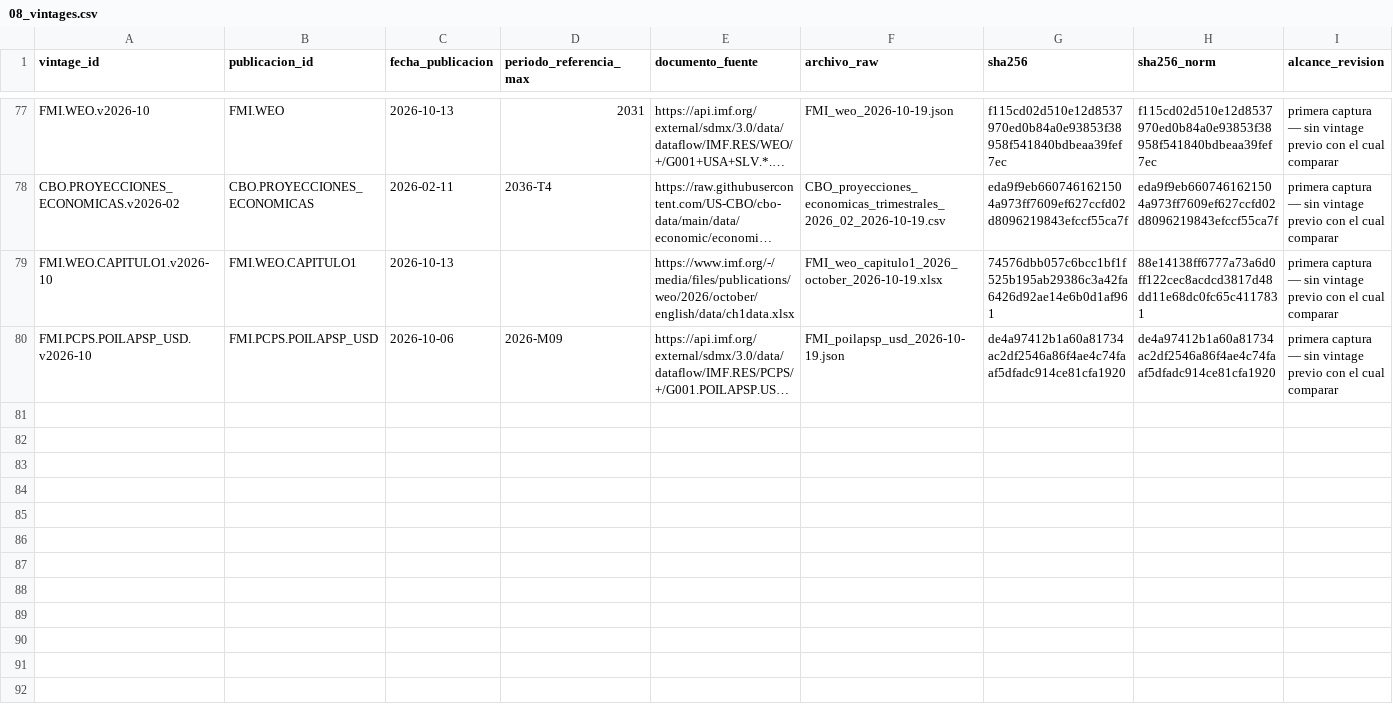
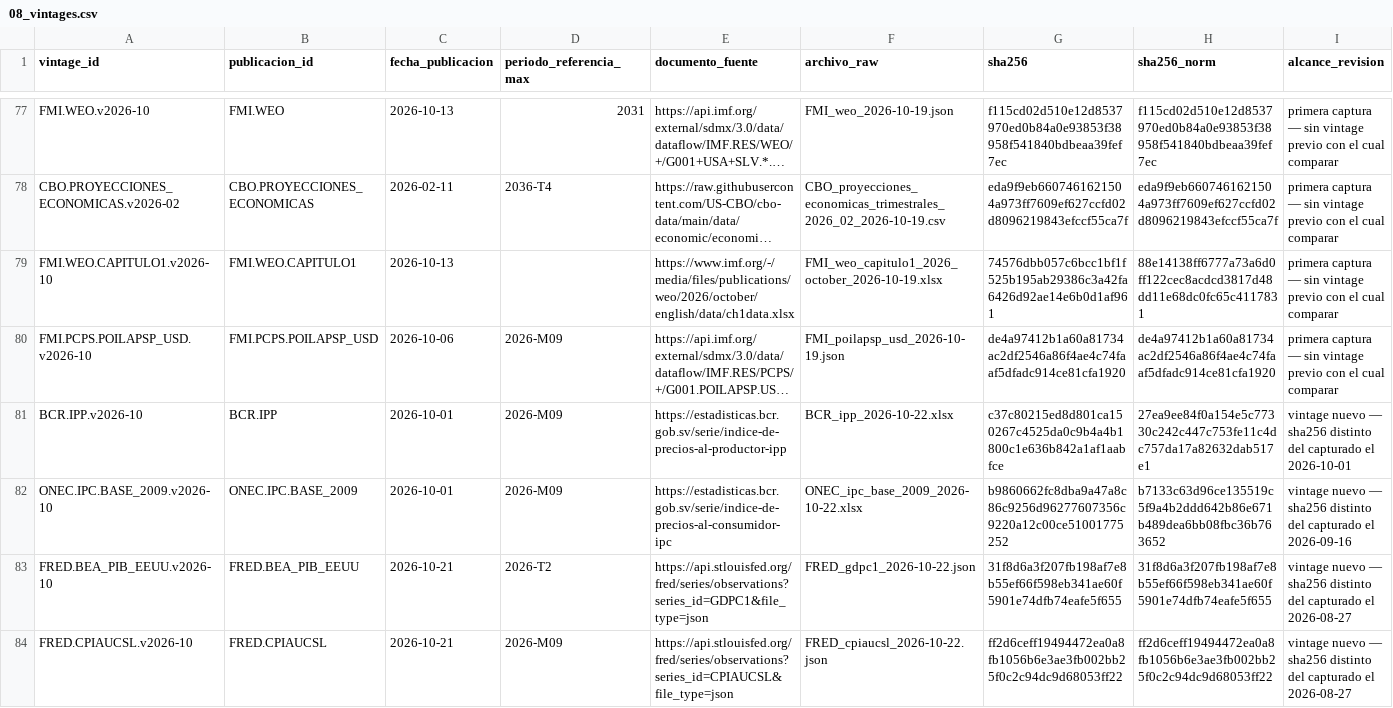
Before and after one commit to hsssst00/SIE-el-salvador, a CSV file: catalogos/08_vintages.csv, drawn as a sheet; only a part is shown, gaps mark what is left out; long unchanged cells end in …; rows hold the shown columns only; the diff names each change by its address in the sheet, - before the commit and + after, or states it on an @@ line.

```diff
--- a/catalogos/08_vintages.csv
+++ b/catalogos/08_vintages.csv
+row 81: BCR.IPP.v2026-10 | BCR.IPP | 2026-10-01 | 2026-M09 | https://estadisticas.bcr.gob.sv/serie/indice-de-precios-al-productor-ipp | BCR_ipp_2026-10-22.xlsx | c37c80215ed8d801ca150267c4525da0c9b4a4b1800c1e636b842a1af1aabfce | 27ea9ee84f0a154e5c77330c242c447c753fe11c4dc757da17a82632dab517e1 | vintage nuevo — sha256 distinto del capturado el 2026-10-01
+row 82: ONEC.IPC.BASE_2009.v2026-10 | ONEC.IPC.BASE_2009 | 2026-10-01 | 2026-M09 | https://estadisticas.bcr.gob.sv/serie/indice-de-precios-al-consumidor-ipc | ONEC_ipc_base_2009_2026-10-22.xlsx | b9860662fc8dba9a47a8c86c9256d96277607356c9220a12c00ce51001775252 | b7133c63d96ce135519c5f9a4b2ddd642b86e671b489dea6bb08fbc36b763652 | vintage nuevo — sha256 distinto del capturado el 2026-09-16
+row 83: FRED.BEA_PIB_EEUU.v2026-10 | FRED.BEA_PIB_EEUU | 2026-10-21 | 2026-T2 | https://api.stlouisfed.org/fred/series/observations?series_id=GDPC1&file_type=json | FRED_gdpc1_2026-10-22.json | 31f8d6a3f207fb198af7e8b55ef66f598eb341ae60f5901e74dfb74eafe5f655 | 31f8d6a3f207fb198af7e8b55ef66f598eb341ae60f5901e74dfb74eafe5f655 | vintage nuevo — sha256 distinto del capturado el 2026-08-27
+row 84: FRED.CPIAUCSL.v2026-10 | FRED.CPIAUCSL | 2026-10-21 | 2026-M09 | https://api.stlouisfed.org/fred/series/observations?series_id=CPIAUCSL&file_type=json | FRED_cpiaucsl_2026-10-22.json | ff2d6ceff19494472ea0a8fb1056b6e3ae3fb002bb25f0c2c94dc9d68053ff22 | ff2d6ceff19494472ea0a8fb1056b6e3ae3fb002bb25f0c2c94dc9d68053ff22 | vintage nuevo — sha256 distinto del capturado el 2026-08-27
```
Also changed, not shown: data/L0_raw/manifiesto.csv, doc/metodologia/corte_fase6.csv, 3 other files.
